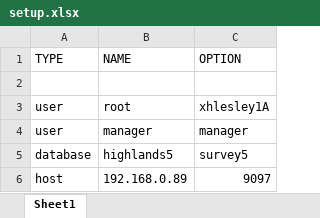
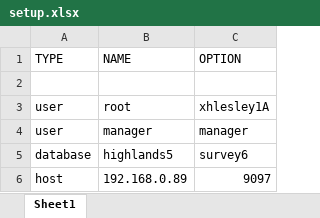
Before and after one commit to seddon-software/guy, an Excel workbook: Python/src/_Highlands/setup.xlsx, sheet Sheet1, drawn as a sheet; values as stored, in another font and other column widths than the file's, no borders; the diff names each change by its address in the sheet, - before the commit and + after, or states it on an @@ line.

```diff
--- a/Python/src/_Highlands/setup.xlsx (sheet Sheet1)
+++ b/Python/src/_Highlands/setup.xlsx (sheet Sheet1)
-C5 (OPTION): survey5
+C5 (OPTION): survey6
```
Also changed, not shown: 8 other files.
